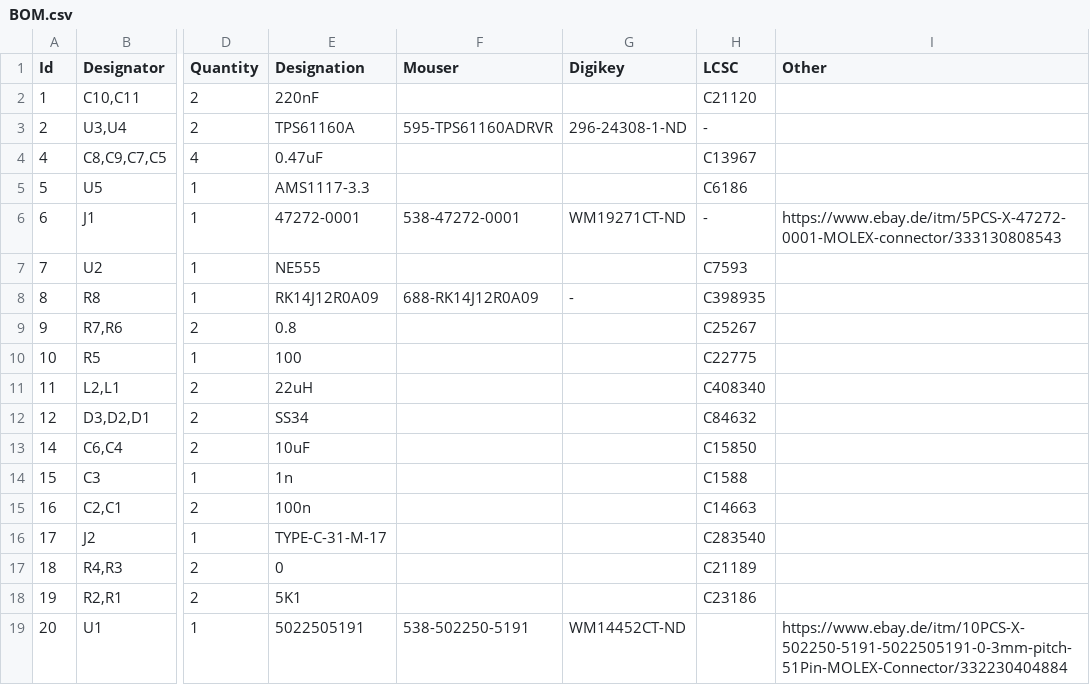
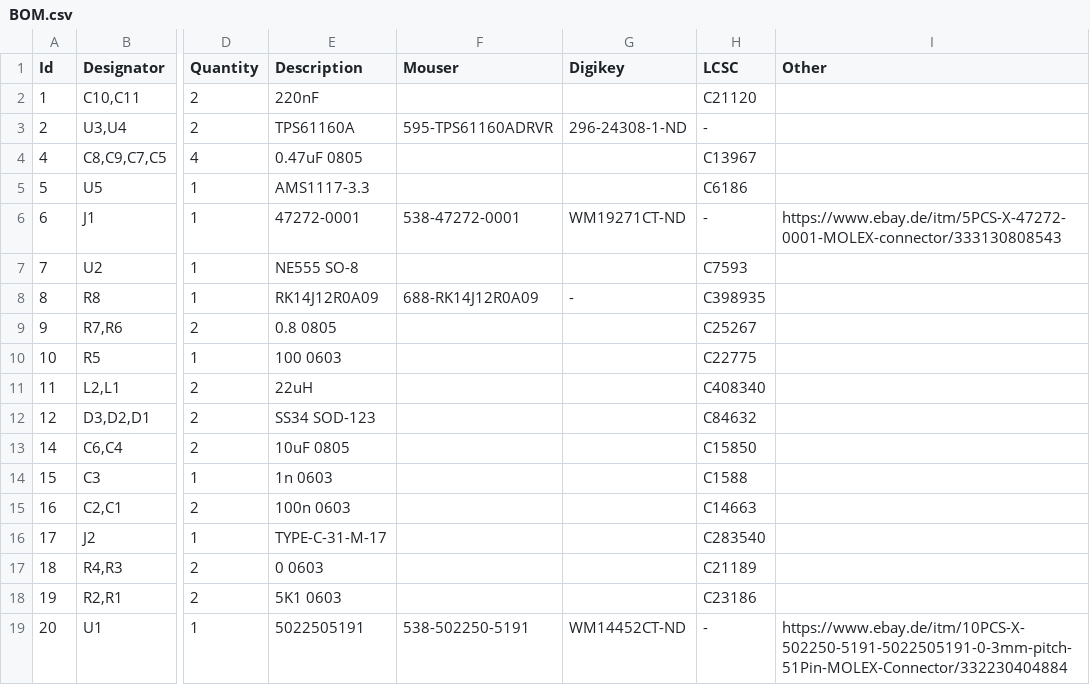
Before and after one commit to Jana-Marie/OtterScreenAdapter, a CSV file: BOM.csv, drawn as a sheet; only a part is shown, gaps mark what is left out; the diff names each change by its address in the sheet, - before the commit and + after, or states it on an @@ line.

Commit message:
updated bom

```diff
--- a/BOM.csv
+++ b/BOM.csv
-E1: Designation
+E1: Description
-E4 (Description): 0.47uF
+E4 (Description): 0.47uF 0805
-E7 (Description): NE555
+E7 (Description): NE555 SO-8
-E9 (Description): 0.8
+E9 (Description): 0.8 0805
-E10 (Description): 100
+E10 (Description): 100 0603
-E12 (Description): SS34
+E12 (Description): SS34 SOD-123
-E13 (Description): 10uF
+E13 (Description): 10uF 0805
-E14 (Description): 1n
+E14 (Description): 1n 0603
-E15 (Description): 100n
+E15 (Description): 100n 0603
-E17 (Description): 0
+E17 (Description): 0 0603
-E18 (Description): 5K1
+E18 (Description): 5K1 0603
-H19 (LCSC): (empty)
+H19 (LCSC): -
```
